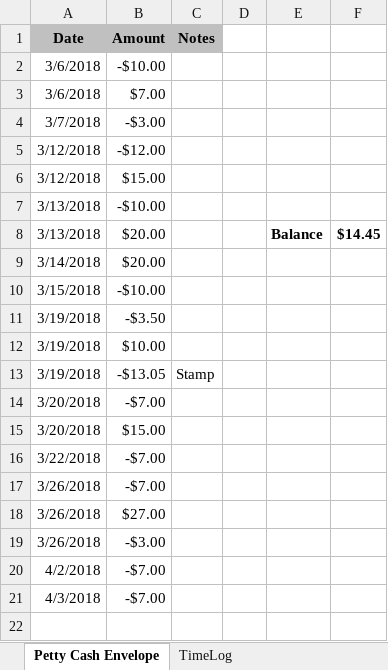
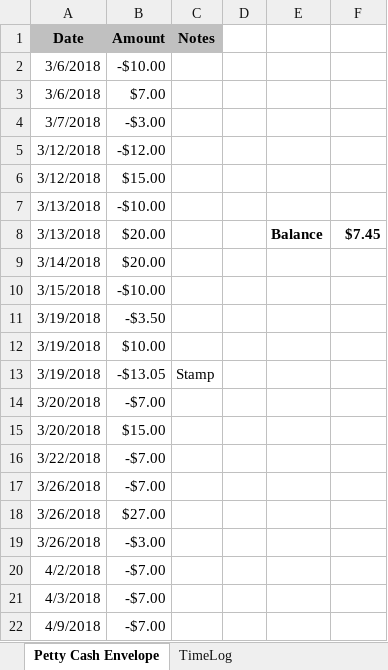
Before and after one commit to juanalduey/Cecilia-Metheny, an Excel workbook: CM Sheet (by Juan Alduey).xlsm, sheet Petty Cash Envelope, drawn as a sheet; values as stored, in another font and other column widths than the file's, no borders; conditional formats not drawn; the diff names each change by its address in the sheet, - before the commit and + after, or states it on an @@ line.

```diff
--- a/CM Sheet (by Juan Alduey).xlsm (sheet Petty Cash Envelope)
+++ b/CM Sheet (by Juan Alduey).xlsm (sheet Petty Cash Envelope)
-F8: $14.45
+F8: $7.45
+row 22: 4/9/2018 | -$7.00
```
Also changed, not shown: sheet TimeLog.
